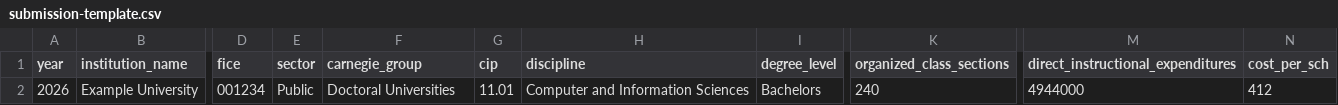
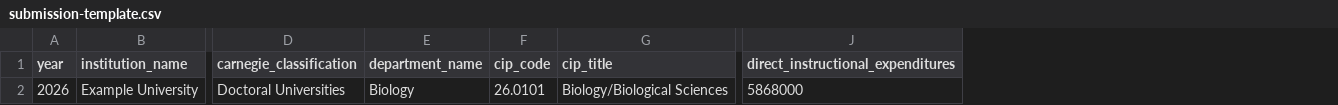
Before and after one commit to sbucoststudy/open-cost-study, a CSV file: data/metadata/submission-template.csv, drawn as a sheet; only a part is shown, gaps mark what is left out; removed rows and columns are numbered as before the commit, all else as after; the diff names each change by its address in the sheet, - before the commit and + after, or states it on an @@ line.

Commit message:
Update submission-template.csv

```diff
--- a/data/metadata/submission-template.csv
+++ b/data/metadata/submission-template.csv
-column D (fice), row 2: 001234
-column E (sector), row 2: Public
-column G (cip), row 2: 11.01
-column H (discipline), row 2: Computer and Information Sciences
-column I (degree_level), row 2: Bachelors
+column E (department_name), row 2: Biology
+column F (cip_code), row 2: 26.0101
+column G (cip_title), row 2: Biology/Biological Sciences
-column K (organized_class_sections), row 2: 240
-column N (cost_per_sch), row 2: 412
-D1: carnegie_group
+D1: carnegie_classification
-J2: 4944000
+J2: 5868000
```
